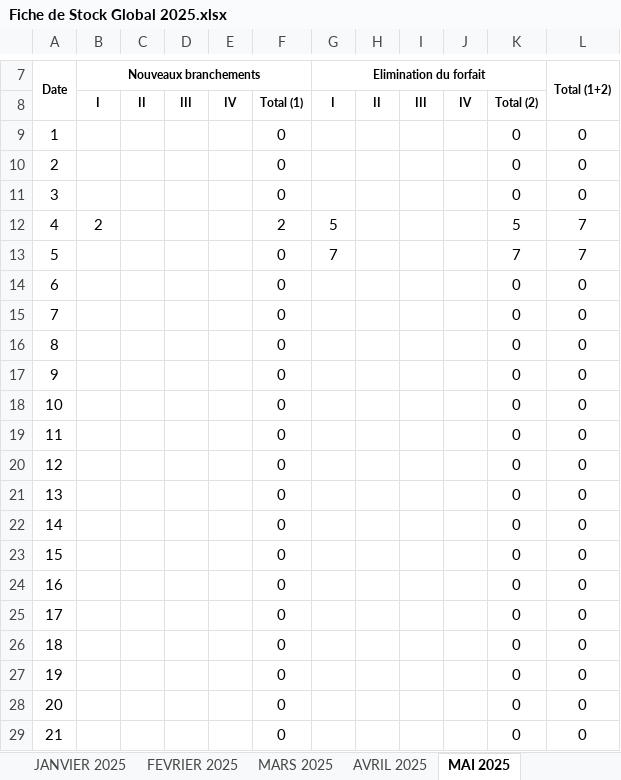
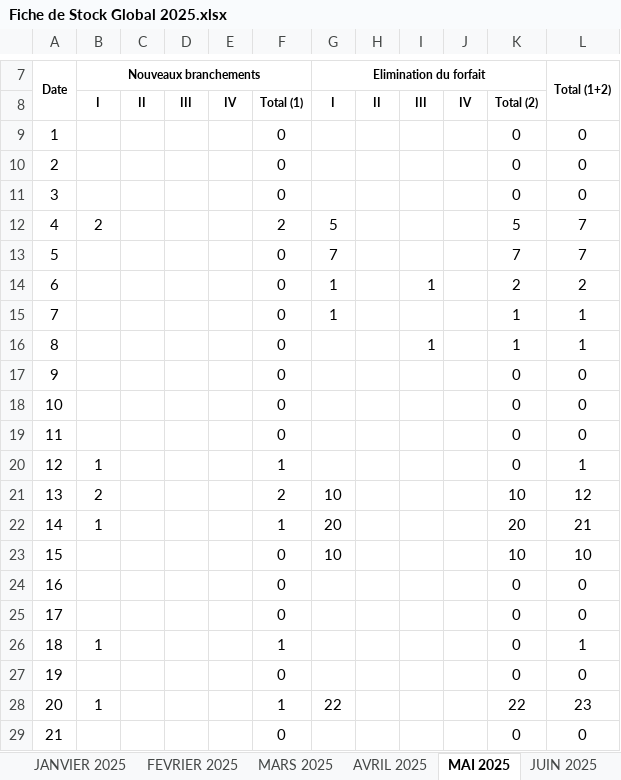
Before and after one commit to Lounnaci-gi/pose_compteur, an Excel workbook: Gestion Stock 2025/BRH 2025/Fiche de Stock Global 2025.xlsx, sheet MAI 2025, drawn as a sheet; only a part is shown, gaps mark what is left out; values as stored, in another font and other column widths than the file's, no borders; charts and pictures not drawn; the diff covers the shown part only; the diff names each change by its address in the sheet, - before the commit and + after, or states it on an @@ line.

```diff
--- a/Gestion Stock 2025/BRH 2025/Fiche de Stock Global 2025.xlsx (sheet MAI 2025)
+++ b/Gestion Stock 2025/BRH 2025/Fiche de Stock Global 2025.xlsx (sheet MAI 2025)
+sheet tab: JUIN 2025
-G14:G15 (Elimination du forfait): (empty)
+G14:G15 (Elimination du forfait): 1
-I14: (empty)
+I14: 1
-K14: 0
+K14: 2
-L14 (Total (1+2)): 0
+L14 (Total (1+2)): 2
-K15:K16: 0
+K15:K16: 1
-L15:L16 (Total (1+2)): 0
+L15:L16 (Total (1+2)): 1
-I16: (empty)
+I16: 1
-B20 (Nouveaux branchements): (empty)
+B20 (Nouveaux branchements): 1
-F20: 0
+F20: 1
-L20 (Total (1+2)): 0
+L20 (Total (1+2)): 1
-B21 (Nouveaux branchements): (empty)
+B21 (Nouveaux branchements): 2
-F21: 0
+F21: 2
-G21 (Elimination du forfait): (empty)
+G21 (Elimination du forfait): 10
-K21: 0
+K21: 10
-L21 (Total (1+2)): 0
+L21 (Total (1+2)): 12
-B22 (Nouveaux branchements): (empty)
+B22 (Nouveaux branchements): 1
-F22: 0
+F22: 1
-G22 (Elimination du forfait): (empty)
+G22 (Elimination du forfait): 20
-K22: 0
+K22: 20
-L22 (Total (1+2)): 0
+L22 (Total (1+2)): 21
-G23 (Elimination du forfait): (empty)
+G23 (Elimination du forfait): 10
-K23: 0
+K23: 10
-L23 (Total (1+2)): 0
+L23 (Total (1+2)): 10
-B26 (Nouveaux branchements): (empty)
+B26 (Nouveaux branchements): 1
-F26: 0
+F26: 1
-L26 (Total (1+2)): 0
+L26 (Total (1+2)): 1
-B28 (Nouveaux branchements): (empty)
+B28 (Nouveaux branchements): 1
-F28: 0
+F28: 1
-G28 (Elimination du forfait): (empty)
+G28 (Elimination du forfait): 22
-K28: 0
+K28: 22
-L28 (Total (1+2)): 0
+L28 (Total (1+2)): 23
```
Also changed, not shown: 1 added row, 1 removed row and 31 edited cells elsewhere in this sheet, other sheet tabs, charts or pictures, Gestion Stock 2025/Gestion de Stock Berrouaghia/Fiche de Stock 2025.xlsx, Gestion Stock 2025/Gestion de Stock Berrouaghia/Suivie pose Compteur 2025.xlsx, 20 other files.
